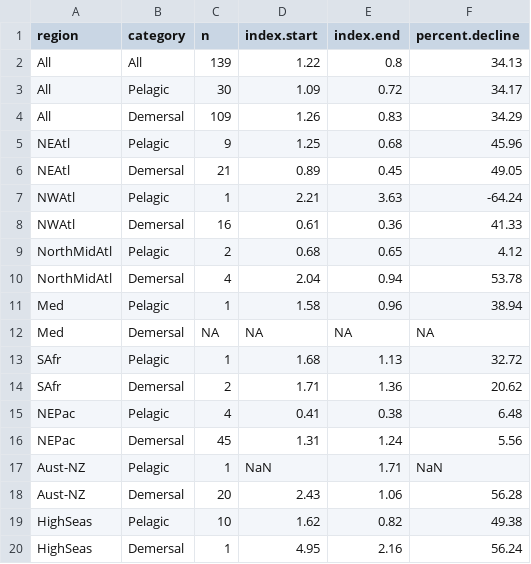
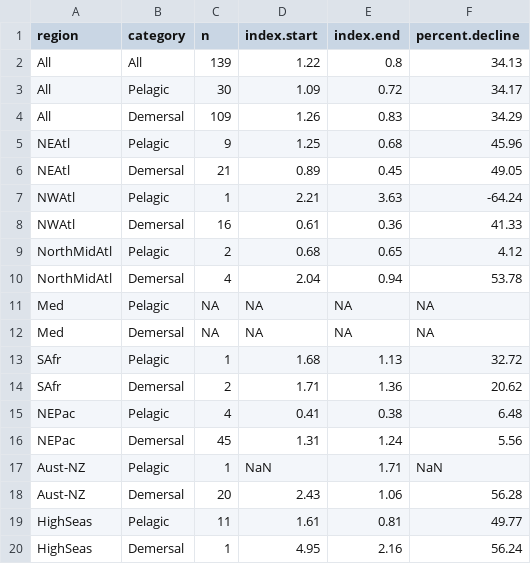
Before and after one commit to ricardd/RAM-Legacy-Stock-Assessment-Database, a CSV file: projects/baumhutchings/R/first-review/CJFAS-shortcomm-fig2-brp-percent-change.csv, drawn as a sheet.

Commit message:
Commit after work on CJFAS ShortComm
Changes to SQL queries to fix problem with stocks with both Bmsy and SSBmsy, the ratios should be preferably calculated from SSBmsy. Also changed the code to assign geographic area from LMEs, Atl. bluefin tuna had been assigne to Mediterranean instead of High Seas.

```diff
--- a/projects/baumhutchings/R/first-review/CJFAS-shortcomm-fig2-brp-percent-change.csv
+++ b/projects/baumhutchings/R/first-review/CJFAS-shortcomm-fig2-brp-percent-change.csv
@@ -10,3 +10,3 @@
 "NorthMidAtl","Demersal","4","2.04","0.94","53.78"
-"Med","Pelagic","1","1.58","0.96","38.94"
+"Med","Pelagic",NA,NA,NA,NA
 "Med","Demersal",NA,NA,NA,NA
@@ -18,3 +18,3 @@
 "Aust-NZ","Demersal","20","2.43","1.06","56.28"
-"HighSeas","Pelagic","10","1.62","0.82","49.38"
+"HighSeas","Pelagic","11","1.61","0.81","49.77"
 "HighSeas","Demersal","1","4.95","2.16","56.24"
```
Also changed, not shown: projects/baumhutchings/R/first-review/CBD-TableS1.csv, projects/baumhutchings/R/first-review/CBD-parestimates-1010.csv, 44 other files.
